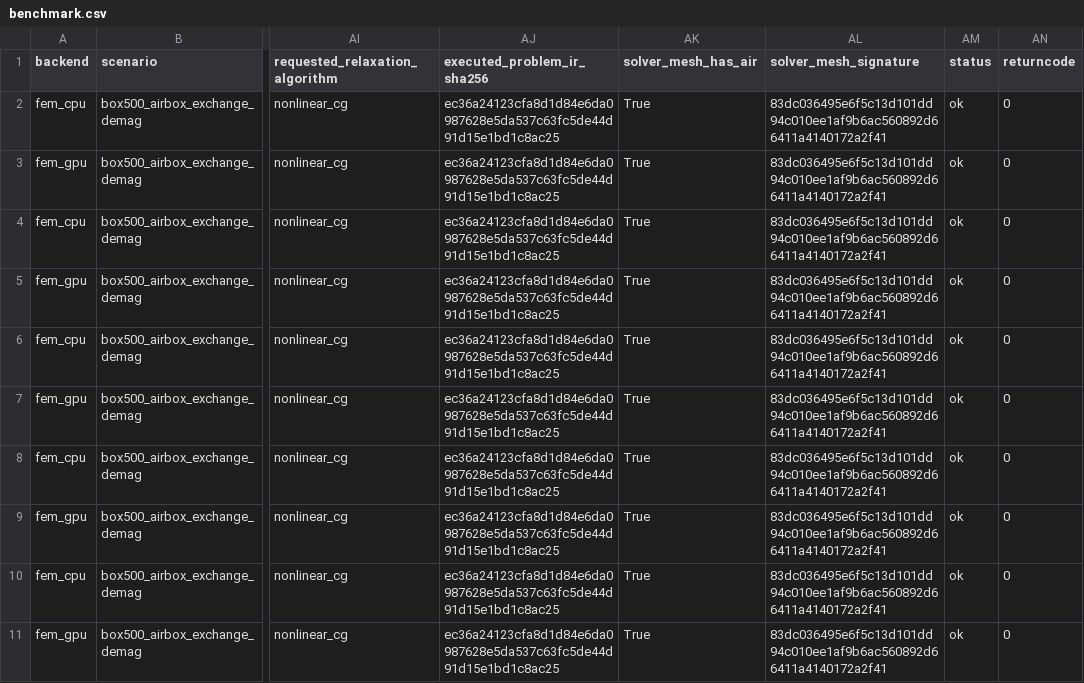
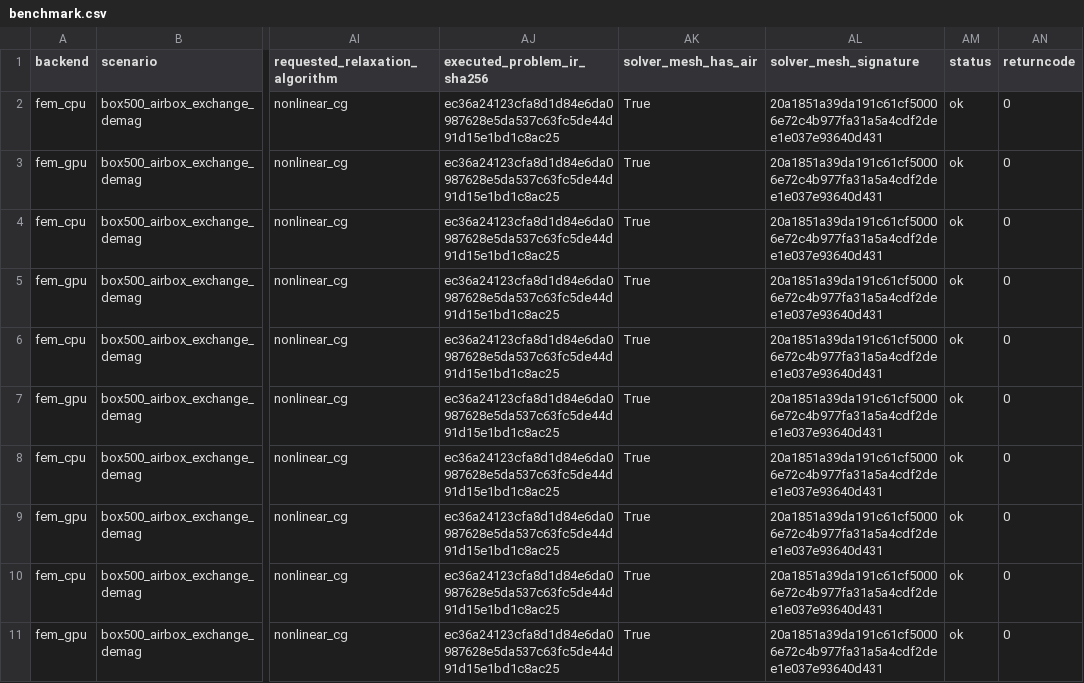
Before and after one commit to MateuszZelent/fullmag, a CSV file: benchmarks/fem-gpu/accepted/rtx4080-sm89/benchmark.csv, drawn as a sheet; only a part is shown, gaps mark what is left out; the diff names each change by its address in the sheet, - before the commit and + after, or states it on an @@ line.

Commit message:
fix: close AMG qualification identity gaps
Persist fixture and executed ProblemIR identities, reject effective-policy drift, and commit the metadata-only accepted-baseline signature migration so Task 9 evidence is reproducible.

```diff
--- a/benchmarks/fem-gpu/accepted/rtx4080-sm89/benchmark.csv
+++ b/benchmarks/fem-gpu/accepted/rtx4080-sm89/benchmark.csv
-AL2:AL11 (solver_mesh_signature): 83dc036495e6f5c13d101dd94c010ee1af9b6ac560892d66411a4140172a2f41
+AL2:AL11 (solver_mesh_signature): 20a1851a39da191c61cf50006e72c4b977fa31a5a4cdf2dee1e037e93640d431
```
Also changed, not shown: 7 other files.
